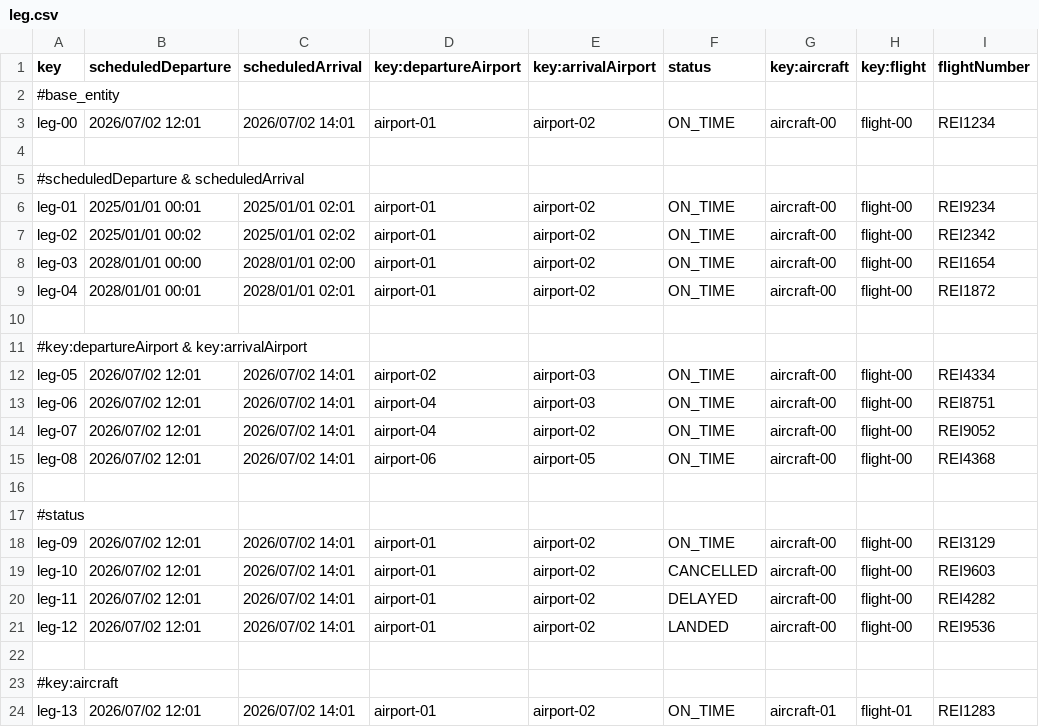
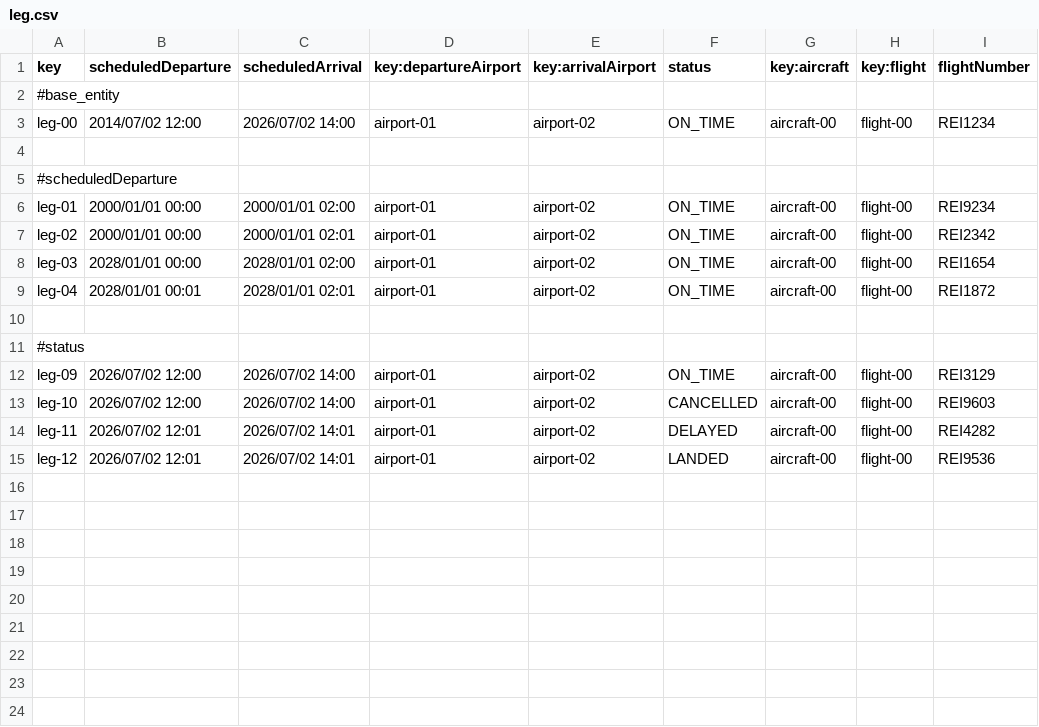
Before and after one commit to DP2-C1-054/Acme-ANS-C3, a CSV file: src/main/resources/WEB-INF/data/sample/leg.csv, drawn as a sheet.

Commit message:
fix: pequeño cambio para leg.csv

```diff
--- a/src/main/resources/WEB-INF/data/sample/leg.csv
+++ b/src/main/resources/WEB-INF/data/sample/leg.csv
@@ -2,7 +2,7 @@ key,scheduledDeparture,scheduledArrival,key:departureAirport,key:arrivalAirport,
 #base_entity
-leg-00,2026/07/02 12:01,2026/07/02 14:01,airport-01,airport-02,ON_TIME,aircraft-00,flight-00,REI1234
+leg-00,2014/07/02 12:00,2026/07/02 14:00,airport-01,airport-02,ON_TIME,aircraft-00,flight-00,REI1234
 
-#scheduledDeparture & scheduledArrival
-leg-01,2025/01/01 00:01,2025/01/01 02:01,airport-01,airport-02,ON_TIME,aircraft-00,flight-00,REI9234
-leg-02,2025/01/01 00:02,2025/01/01 02:02,airport-01,airport-02,ON_TIME,aircraft-00,flight-00,REI2342
+#scheduledDeparture
+leg-01,2000/01/01 00:00,2000/01/01 02:00,airport-01,airport-02,ON_TIME,aircraft-00,flight-00,REI9234
+leg-02,2000/01/01 00:00,2000/01/01 02:01,airport-01,airport-02,ON_TIME,aircraft-00,flight-00,REI2342
 leg-03,2028/01/01 00:00,2028/01/01 02:00,airport-01,airport-02,ON_TIME,aircraft-00,flight-00,REI1654
@@ -10,15 +10,6 @@ leg-04,2028/01/01 00:01,2028/01/01 02:01,airport-01,airport-02,ON_TIME,aircraft-
 
-#key:departureAirport & key:arrivalAirport
-leg-05,2026/07/02 12:01,2026/07/02 14:01,airport-02,airport-03,ON_TIME,aircraft-00,flight-00,REI4334
-leg-06,2026/07/02 12:01,2026/07/02 14:01,airport-04,airport-03,ON_TIME,aircraft-00,flight-00,REI8751
-leg-07,2026/07/02 12:01,2026/07/02 14:01,airport-04,airport-02,ON_TIME,aircraft-00,flight-00,REI9052
-leg-08,2026/07/02 12:01,2026/07/02 14:01,airport-06,airport-05,ON_TIME,aircraft-00,flight-00,REI4368
-
 #status
-leg-09,2026/07/02 12:01,2026/07/02 14:01,airport-01,airport-02,ON_TIME,aircraft-00,flight-00,REI3129
-leg-10,2026/07/02 12:01,2026/07/02 14:01,airport-01,airport-02,CANCELLED,aircraft-00,flight-00,REI9603
+leg-09,2026/07/02 12:00,2026/07/02 14:00,airport-01,airport-02,ON_TIME,aircraft-00,flight-00,REI3129
+leg-10,2026/07/02 12:00,2026/07/02 14:00,airport-01,airport-02,CANCELLED,aircraft-00,flight-00,REI9603
 leg-11,2026/07/02 12:01,2026/07/02 14:01,airport-01,airport-02,DELAYED,aircraft-00,flight-00,REI4282
 leg-12,2026/07/02 12:01,2026/07/02 14:01,airport-01,airport-02,LANDED,aircraft-00,flight-00,REI9536
-
-#key:aircraft
-leg-13,2026/07/02 12:01,2026/07/02 14:01,airport-01,airport-02,ON_TIME,aircraft-01,flight-01,REI1283
```
